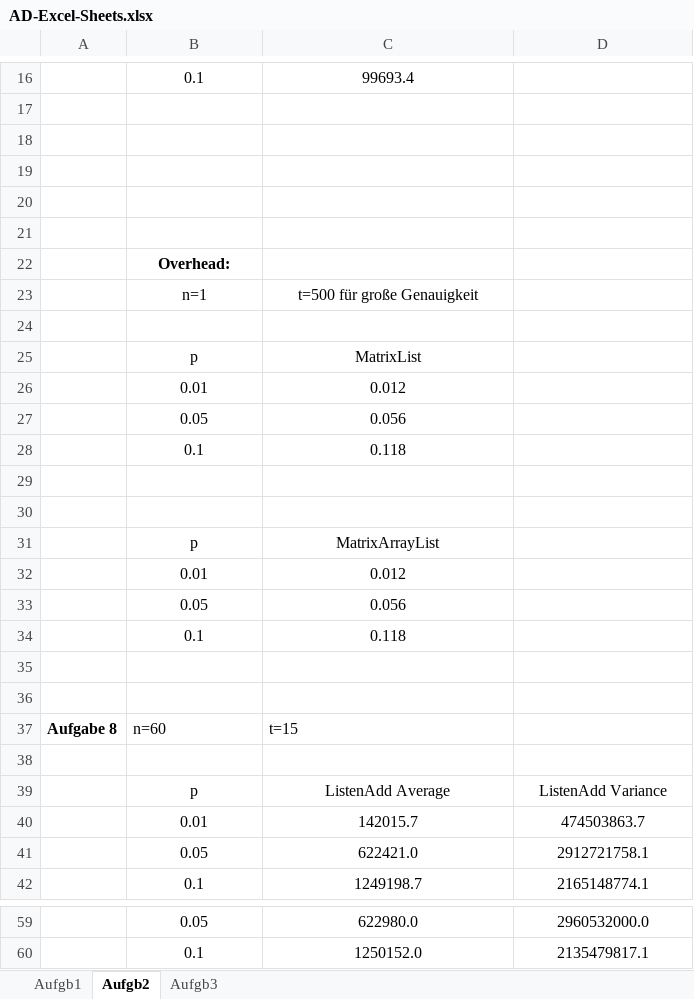
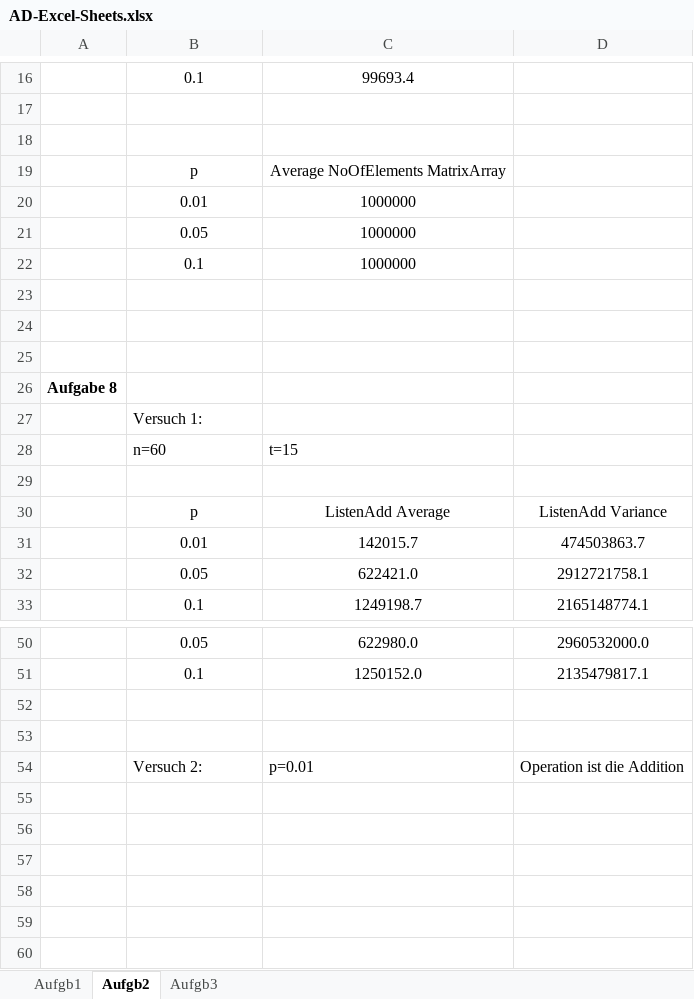
Before and after one commit to GollyTicker/WS1314, an Excel workbook: AD/SwaneetMatthias/AD-Excel-Sheets.xlsx, sheet Aufgb2, drawn as a sheet; only a part is shown, gaps mark what is left out; values as stored, in another font and other column widths than the file's, no borders; charts and pictures not drawn; removed rows and columns are numbered as before the commit, all else as after; the diff covers the shown part only; the diff names each change by its address in the sheet, - before the commit and + after, or states it on an @@ line.

Commit message:
weiter Aufgabe 2-8 PDF und excel

```diff
--- a/AD/SwaneetMatthias/AD-Excel-Sheets.xlsx (sheet Aufgb2)
+++ b/AD/SwaneetMatthias/AD-Excel-Sheets.xlsx (sheet Aufgb2)
+row 19:  | p | Average NoOfElements MatrixArray
+row 20:  | 0.01 | 1000000
+row 21:  | 0.05 | 1000000
+row 22:  | 0.1 | 1000000
+row 26: Aufgabe 8
-B27: Overhead:
+B27: Versuch 1:
@@ B27 bold: on → off, alignment: center → left @@
-row 23:  | n=1 | t=500 für große Genauigkeit
-row 24: (empty)
-row 25:  | p | MatrixList
-row 26:  | 0.01 | 0.012
-row 27:  | 0.05 | 0.056
-row 28:  | 0.1 | 0.118
-row 29: (empty)
-row 30: (empty)
-row 31:  | p | MatrixArrayList
-row 32:  | 0.01 | 0.012
-row 33:  | 0.05 | 0.056
-row 34:  | 0.1 | 0.118
-row 35: (empty)
-row 36: (empty)
-A28: Aufgabe 8
+A28: (empty)
+row 52: (empty)
+row 53: (empty)
+row 54:  | Versuch 2: | p=0.01 | Operation ist die Addition
```
Also changed, not shown: 2 edited cells elsewhere in this sheet, charts or pictures, 2 other files.
